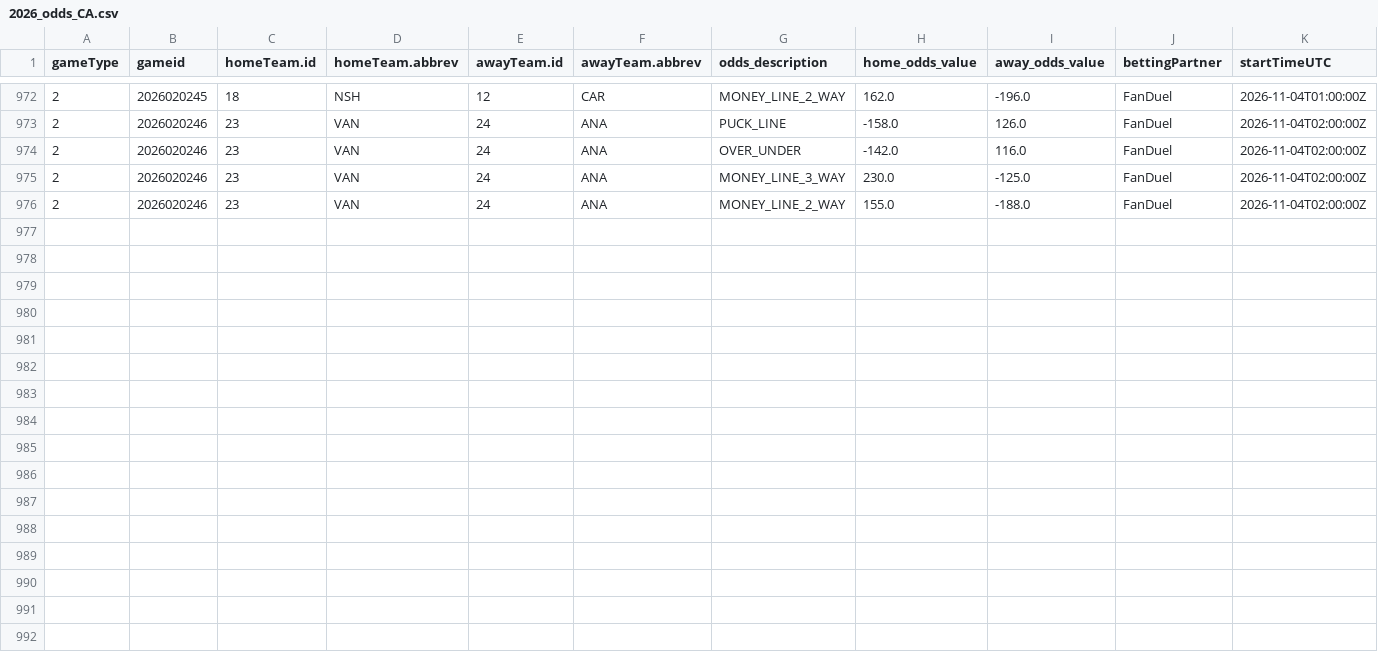
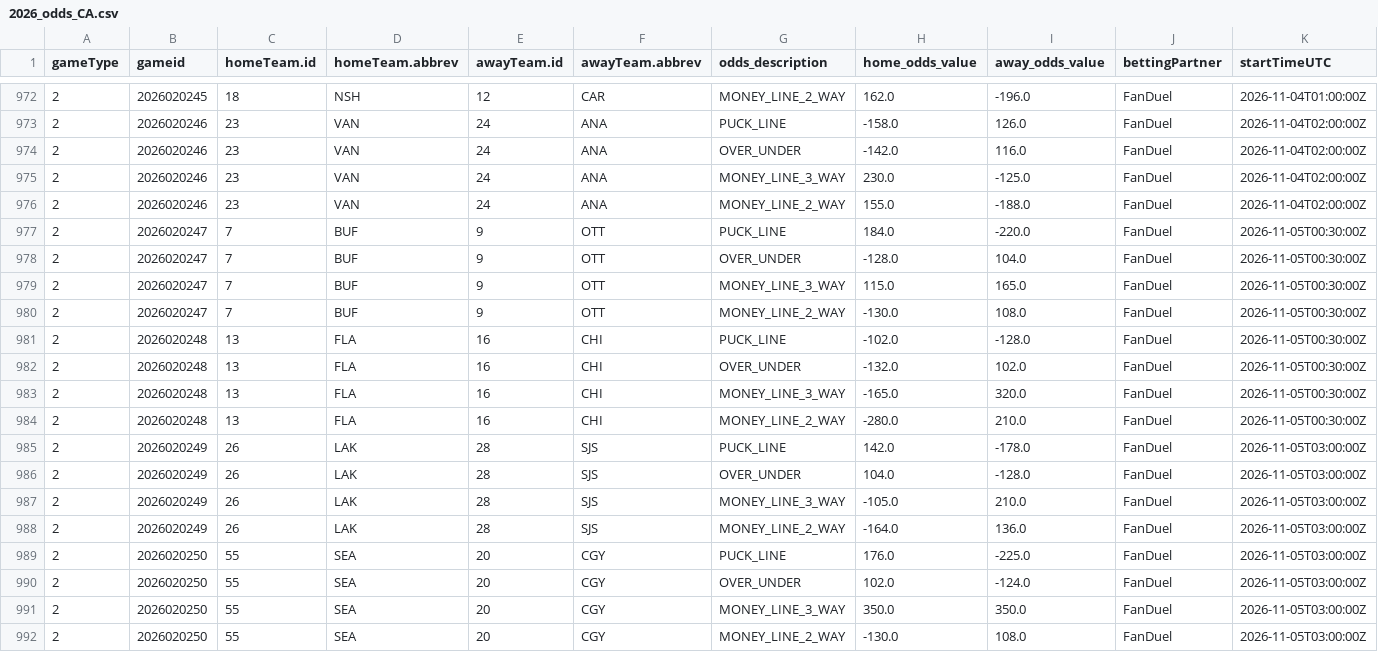
Before and after one commit to justinjjlee/NHL-Analytics, a CSV file: latest/box/2026_odds_CA.csv, drawn as a sheet; only a part is shown, gaps mark what is left out; rows hold the shown columns only; the diff names each change by its address in the sheet, - before the commit and + after, or states it on an @@ line.

```diff
--- a/latest/box/2026_odds_CA.csv
+++ b/latest/box/2026_odds_CA.csv
+row 977: 2 | 2026020247 | 7 | BUF | 9 | OTT | PUCK_LINE | 184.0 | -220.0 | FanDuel | 2026-11-05T00:30:00Z
+row 978: 2 | 2026020247 | 7 | BUF | 9 | OTT | OVER_UNDER | -128.0 | 104.0 | FanDuel | 2026-11-05T00:30:00Z
+row 979: 2 | 2026020247 | 7 | BUF | 9 | OTT | MONEY_LINE_3_WAY | 115.0 | 165.0 | FanDuel | 2026-11-05T00:30:00Z
+row 980: 2 | 2026020247 | 7 | BUF | 9 | OTT | MONEY_LINE_2_WAY | -130.0 | 108.0 | FanDuel | 2026-11-05T00:30:00Z
+row 981: 2 | 2026020248 | 13 | FLA | 16 | CHI | PUCK_LINE | -102.0 | -128.0 | FanDuel | 2026-11-05T00:30:00Z
+row 982: 2 | 2026020248 | 13 | FLA | 16 | CHI | OVER_UNDER | -132.0 | 102.0 | FanDuel | 2026-11-05T00:30:00Z
+row 983: 2 | 2026020248 | 13 | FLA | 16 | CHI | MONEY_LINE_3_WAY | -165.0 | 320.0 | FanDuel | 2026-11-05T00:30:00Z
+row 984: 2 | 2026020248 | 13 | FLA | 16 | CHI | MONEY_LINE_2_WAY | -280.0 | 210.0 | FanDuel | 2026-11-05T00:30:00Z
+row 985: 2 | 2026020249 | 26 | LAK | 28 | SJS | PUCK_LINE | 142.0 | -178.0 | FanDuel | 2026-11-05T03:00:00Z
+row 986: 2 | 2026020249 | 26 | LAK | 28 | SJS | OVER_UNDER | 104.0 | -128.0 | FanDuel | 2026-11-05T03:00:00Z
+row 987: 2 | 2026020249 | 26 | LAK | 28 | SJS | MONEY_LINE_3_WAY | -105.0 | 210.0 | FanDuel | 2026-11-05T03:00:00Z
+row 988: 2 | 2026020249 | 26 | LAK | 28 | SJS | MONEY_LINE_2_WAY | -164.0 | 136.0 | FanDuel | 2026-11-05T03:00:00Z
+row 989: 2 | 2026020250 | 55 | SEA | 20 | CGY | PUCK_LINE | 176.0 | -225.0 | FanDuel | 2026-11-05T03:00:00Z
+row 990: 2 | 2026020250 | 55 | SEA | 20 | CGY | OVER_UNDER | 102.0 | -124.0 | FanDuel | 2026-11-05T03:00:00Z
+row 991: 2 | 2026020250 | 55 | SEA | 20 | CGY | MONEY_LINE_3_WAY | 350.0 | 350.0 | FanDuel | 2026-11-05T03:00:00Z
+row 992: 2 | 2026020250 | 55 | SEA | 20 | CGY | MONEY_LINE_2_WAY | -130.0 | 108.0 | FanDuel | 2026-11-05T03:00:00Z
```
Also changed, not shown: latest/box/2026_odds_US.csv, 2 other files.
